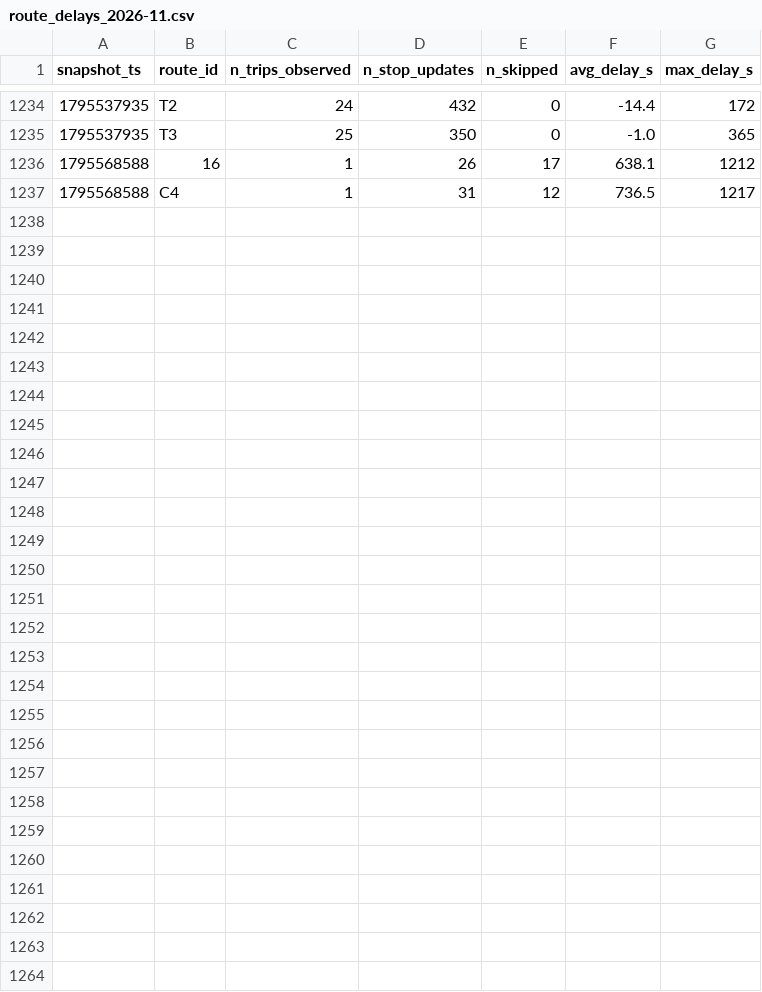
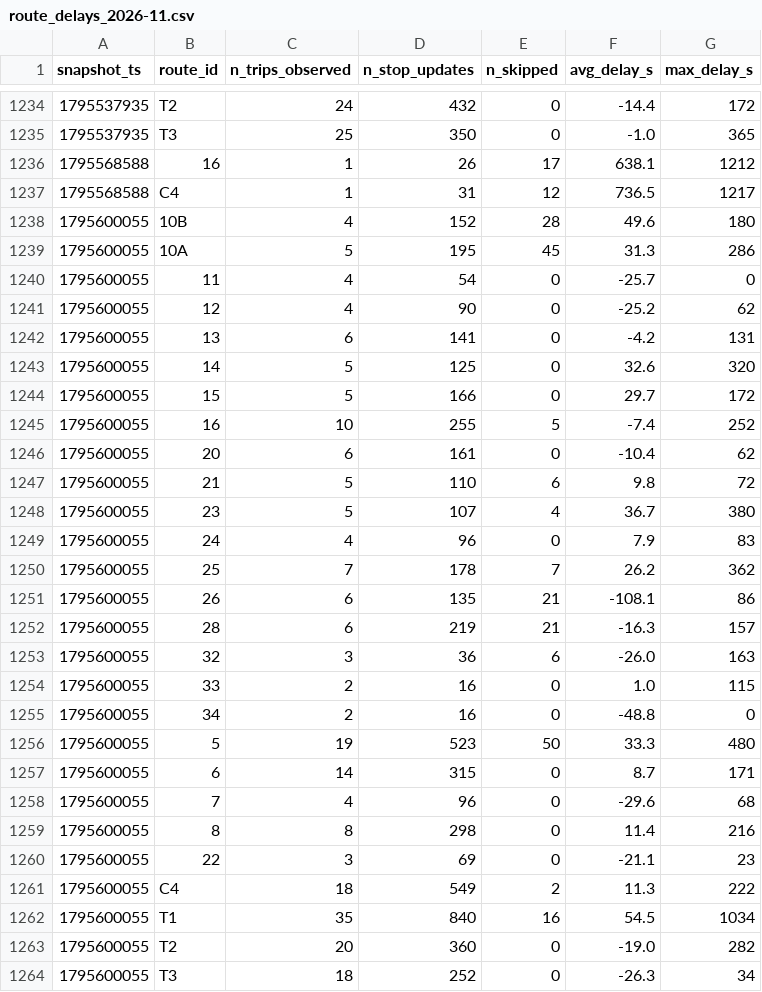
Before and after one commit to jaures-BUSINESS-INTELLIGENCE/smart-mobility-lemans, a CSV file: data/history/route_delays_2026-11.csv, drawn as a sheet; only a part is shown, gaps mark what is left out; the diff names each change by its address in the sheet, - before the commit and + after, or states it on an @@ line.

```diff
--- a/data/history/route_delays_2026-11.csv
+++ b/data/history/route_delays_2026-11.csv
+row 1238: 1795600055 | 10B | 4 | 152 | 28 | 49.6 | 180
+row 1239: 1795600055 | 10A | 5 | 195 | 45 | 31.3 | 286
+row 1240: 1795600055 | 11 | 4 | 54 | 0 | -25.7 | 0
+row 1241: 1795600055 | 12 | 4 | 90 | 0 | -25.2 | 62
+row 1242: 1795600055 | 13 | 6 | 141 | 0 | -4.2 | 131
+row 1243: 1795600055 | 14 | 5 | 125 | 0 | 32.6 | 320
+row 1244: 1795600055 | 15 | 5 | 166 | 0 | 29.7 | 172
+row 1245: 1795600055 | 16 | 10 | 255 | 5 | -7.4 | 252
+row 1246: 1795600055 | 20 | 6 | 161 | 0 | -10.4 | 62
+row 1247: 1795600055 | 21 | 5 | 110 | 6 | 9.8 | 72
+row 1248: 1795600055 | 23 | 5 | 107 | 4 | 36.7 | 380
+row 1249: 1795600055 | 24 | 4 | 96 | 0 | 7.9 | 83
+row 1250: 1795600055 | 25 | 7 | 178 | 7 | 26.2 | 362
+row 1251: 1795600055 | 26 | 6 | 135 | 21 | -108.1 | 86
+row 1252: 1795600055 | 28 | 6 | 219 | 21 | -16.3 | 157
+row 1253: 1795600055 | 32 | 3 | 36 | 6 | -26.0 | 163
+row 1254: 1795600055 | 33 | 2 | 16 | 0 | 1.0 | 115
+row 1255: 1795600055 | 34 | 2 | 16 | 0 | -48.8 | 0
+row 1256: 1795600055 | 5 | 19 | 523 | 50 | 33.3 | 480
+row 1257: 1795600055 | 6 | 14 | 315 | 0 | 8.7 | 171
+row 1258: 1795600055 | 7 | 4 | 96 | 0 | -29.6 | 68
+row 1259: 1795600055 | 8 | 8 | 298 | 0 | 11.4 | 216
+row 1260: 1795600055 | 22 | 3 | 69 | 0 | -21.1 | 23
+row 1261: 1795600055 | C4 | 18 | 549 | 2 | 11.3 | 222
+row 1262: 1795600055 | T1 | 35 | 840 | 16 | 54.5 | 1034
+row 1263: 1795600055 | T2 | 20 | 360 | 0 | -19.0 | 282
+row 1264: 1795600055 | T3 | 18 | 252 | 0 | -26.3 | 34
```
Also changed, not shown: 1 other file.
